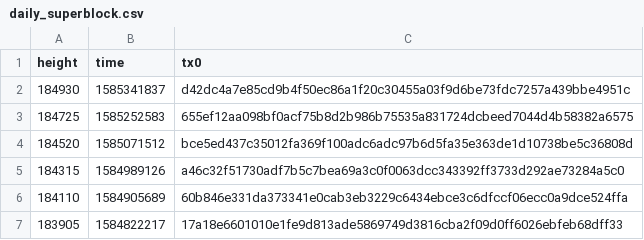
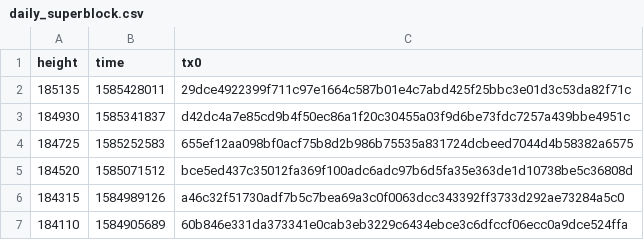
Before and after one commit to biblepay-community/bbp_stats, a CSV file: daily_superblock.csv, drawn as a sheet; only a part is shown; the shorter side is filled out with more unchanged rows.

```diff
--- a/daily_superblock.csv
+++ b/daily_superblock.csv
@@ -1,2 +1,3 @@
 height,time,tx0
+185135,1585428011,29dce4922399f711c97e1664c587b01e4c7abd425f25bbc3e01d3c53da82f71c
 184930,1585341837,d42dc4a7e85cd9b4f50ec86a1f20c30455a03f9d6be73fdc7257a439bbe4951c
```
Also changed, not shown: dwssummary.csv, wcg-leaderboard.csv, 2 other files.
